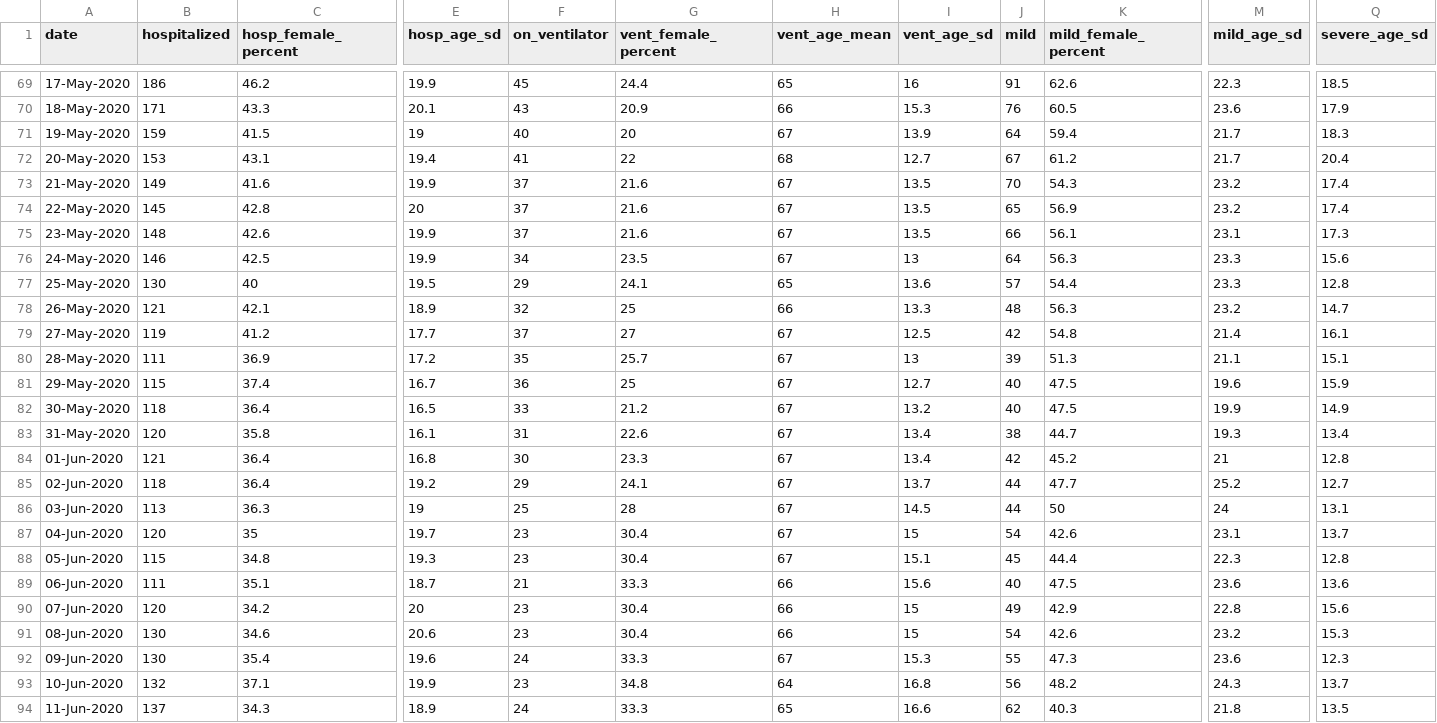
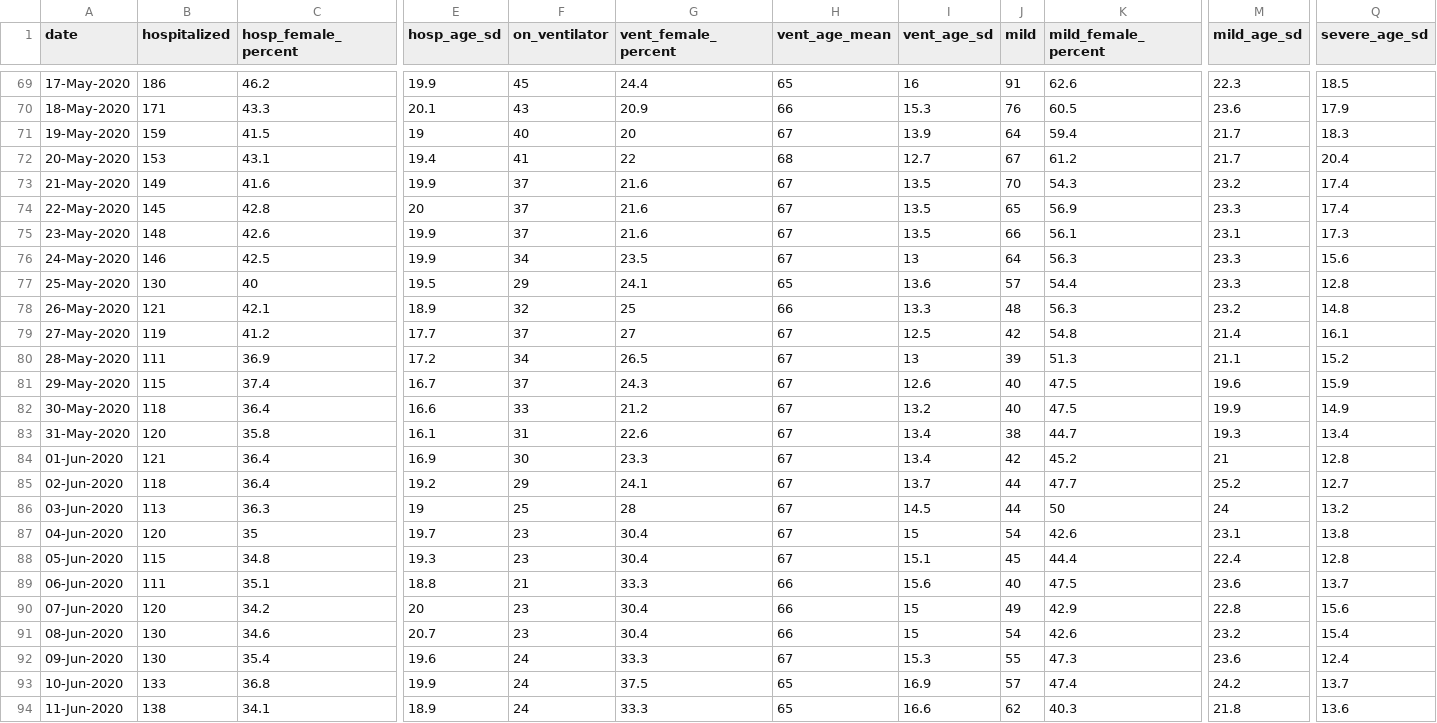
Before and after one commit to yuval-harpaz/covid-19-israel-matlab, a CSV file: data/Israel/corona_hospitalization_ver_001.csv, drawn as a sheet; only a part is shown, gaps mark what is left out; the diff covers the shown part only; the diff names each change by its address in the sheet, - before the commit and + after, or states it on an @@ line.

```diff
--- a/data/Israel/corona_hospitalization_ver_001.csv
+++ b/data/Israel/corona_hospitalization_ver_001.csv
-M74 (mild_age_sd): 23.2
+M74 (mild_age_sd): 23.3
-Q78 (severe_age_sd): 14.7
+Q78 (severe_age_sd): 14.8
-F80 (on_ventilator): 35
+F80 (on_ventilator): 34
-G80 (vent_female_percent): 25.7
+G80 (vent_female_percent): 26.5
-Q80 (severe_age_sd): 15.1
+Q80 (severe_age_sd): 15.2
-F81 (on_ventilator): 36
+F81 (on_ventilator): 37
-G81 (vent_female_percent): 25
+G81 (vent_female_percent): 24.3
-I81 (vent_age_sd): 12.7
+I81 (vent_age_sd): 12.6
-E82 (hosp_age_sd): 16.5
+E82 (hosp_age_sd): 16.6
-E84 (hosp_age_sd): 16.8
+E84 (hosp_age_sd): 16.9
-Q86 (severe_age_sd): 13.1
+Q86 (severe_age_sd): 13.2
-Q87 (severe_age_sd): 13.7
+Q87 (severe_age_sd): 13.8
-M88 (mild_age_sd): 22.3
+M88 (mild_age_sd): 22.4
-E89 (hosp_age_sd): 18.7
+E89 (hosp_age_sd): 18.8
-Q89 (severe_age_sd): 13.6
+Q89 (severe_age_sd): 13.7
-E91 (hosp_age_sd): 20.6
+E91 (hosp_age_sd): 20.7
-Q91 (severe_age_sd): 15.3
+Q91 (severe_age_sd): 15.4
-Q92 (severe_age_sd): 12.3
+Q92 (severe_age_sd): 12.4
-B93 (hospitalized): 132
+B93 (hospitalized): 133
-C93 (hosp_female_percent): 37.1
+C93 (hosp_female_percent): 36.8
-F93 (on_ventilator): 23
+F93 (on_ventilator): 24
-G93 (vent_female_percent): 34.8
+G93 (vent_female_percent): 37.5
-H93 (vent_age_mean): 64
+H93 (vent_age_mean): 65
-I93 (vent_age_sd): 16.8
+I93 (vent_age_sd): 16.9
-J93 (mild): 56
+J93 (mild): 57
-K93 (mild_female_percent): 48.2
+K93 (mild_female_percent): 47.4
-M93 (mild_age_sd): 24.3
+M93 (mild_age_sd): 24.2
-B94 (hospitalized): 137
+B94 (hospitalized): 138
-C94 (hosp_female_percent): 34.3
+C94 (hosp_female_percent): 34.1
-Q94 (severe_age_sd): 13.5
+Q94 (severe_age_sd): 13.6
```
Also changed, not shown: 137 edited cells elsewhere in this file, data/Israel/Israel_ministry_of_health.csv, data/Israel/dashboard_timeseries.csv, 13 other files.
